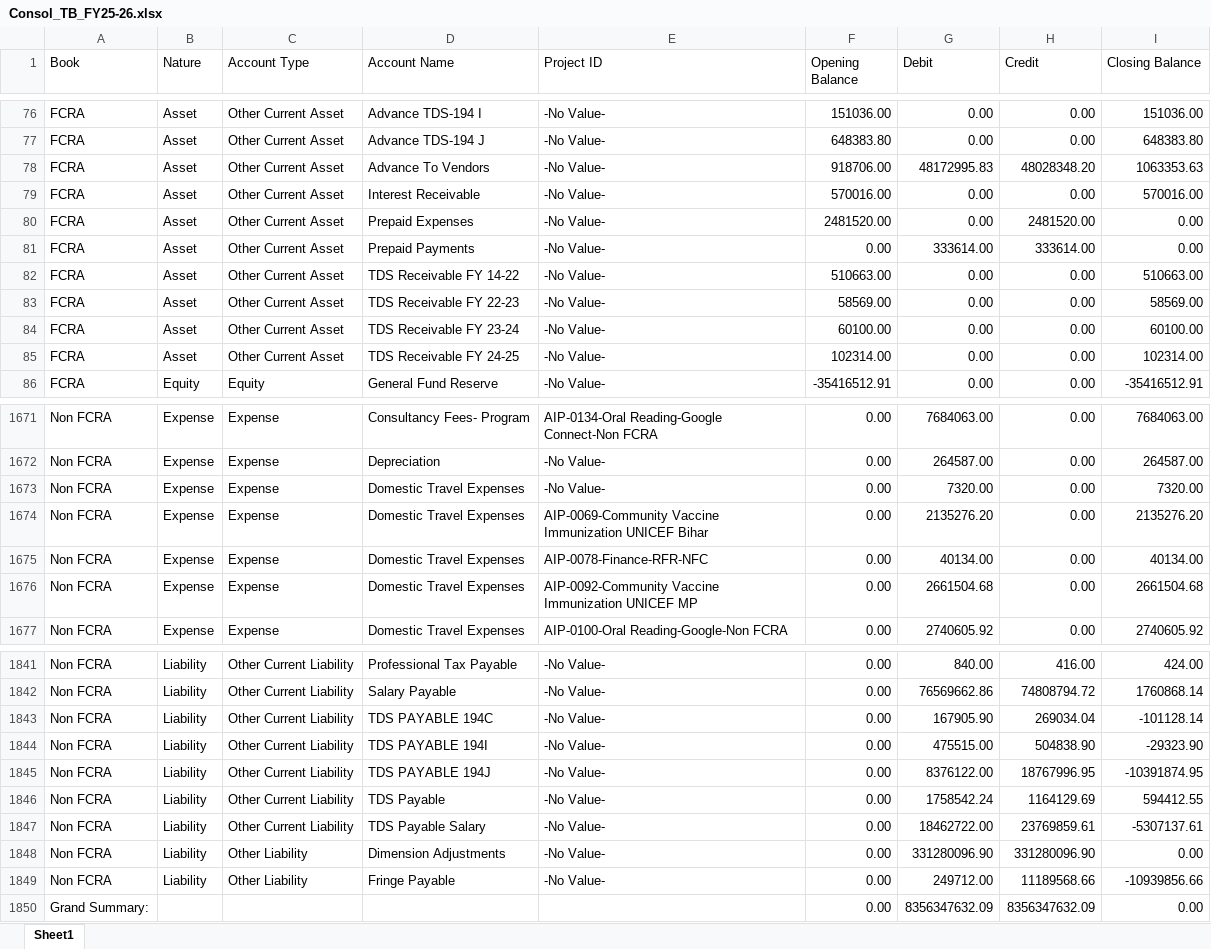
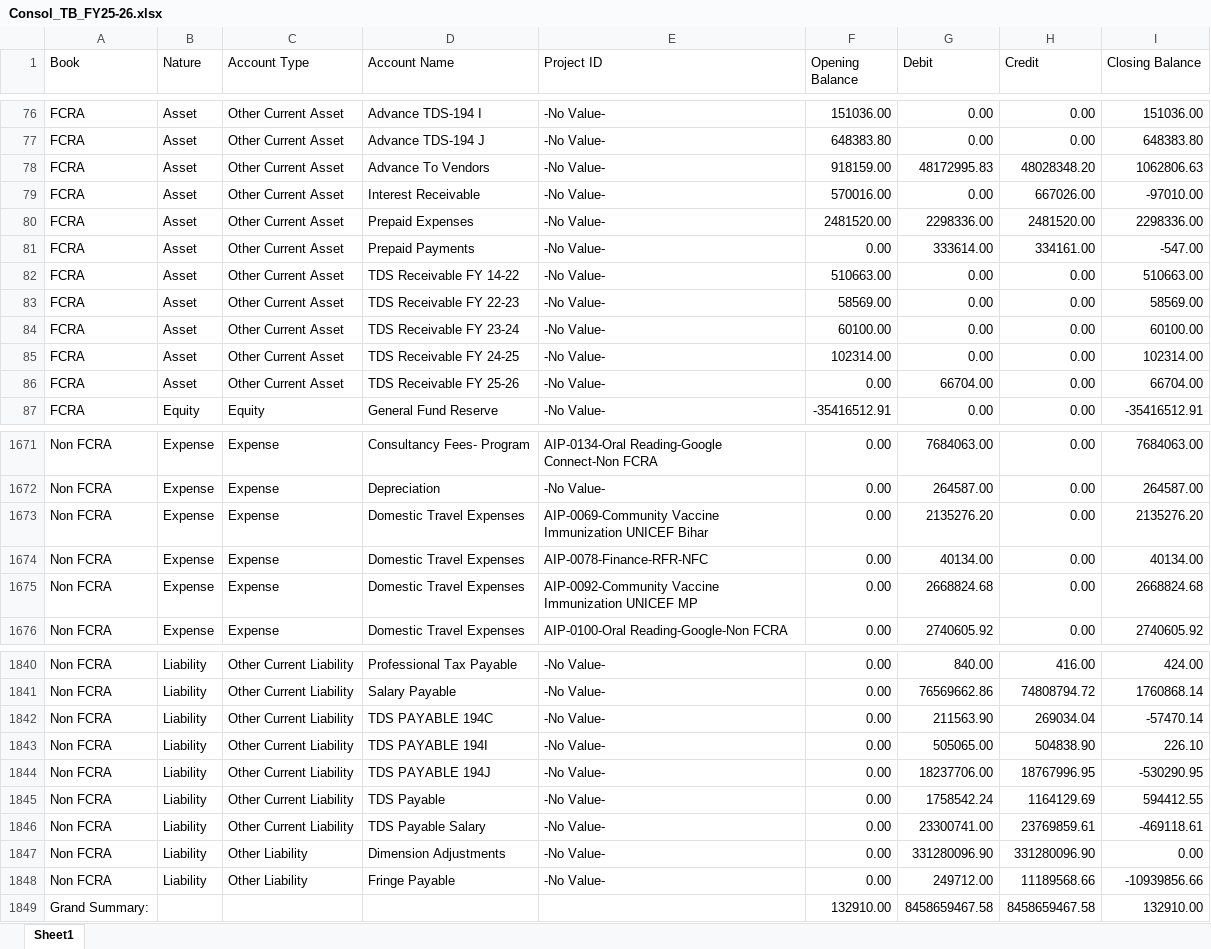
Before and after one commit to lehs-dashboard/lehs-reports, an Excel workbook: Consol_TB_FY25-26.xlsx, sheet Sheet1, drawn as a sheet; only a part is shown, gaps mark what is left out; values as stored, in another font and other column widths than the file's, no borders; removed rows and columns are numbered as before the commit, all else as after; the diff covers the shown part only; the diff names each change by its address in the sheet, - before the commit and + after, or states it on an @@ line.

Commit message:
Consol TB report update 2026-03-31

```diff
--- a/Consol_TB_FY25-26.xlsx (sheet Sheet1)
+++ b/Consol_TB_FY25-26.xlsx (sheet Sheet1)
-F78 (Opening Balance): 918706.00
+F78 (Opening Balance): 918159.00
-I78 (Closing Balance): 1063353.63
+I78 (Closing Balance): 1062806.63
-H79 (Credit): 0.00
+H79 (Credit): 667026.00
-I79 (Closing Balance): 570016.00
+I79 (Closing Balance): -97010.00
-G80 (Debit): 0.00
+G80 (Debit): 2298336.00
-I80 (Closing Balance): 0.00
+I80 (Closing Balance): 2298336.00
-H81 (Credit): 333614.00
+H81 (Credit): 334161.00
-I81 (Closing Balance): 0.00
+I81 (Closing Balance): -547.00
+row 86: FCRA | Asset | Other Current Asset | TDS Receivable FY 25-26 | -No Value- | 0.00 | 66704.00 | 0.00 | 66704.00
-row 1673: Non FCRA | Expense | Expense | Domestic Travel Expenses | -No Value- | 0.00 | 7320.00 | 0.00 | 7320.00
-G1675 (Debit): 2661504.68
+G1675 (Debit): 2668824.68
-I1675 (Closing Balance): 2661504.68
+I1675 (Closing Balance): 2668824.68
-G1842 (Debit): 167905.90
+G1842 (Debit): 211563.90
-I1842 (Closing Balance): -101128.14
+I1842 (Closing Balance): -57470.14
-G1843 (Debit): 475515.00
+G1843 (Debit): 505065.00
-I1843 (Closing Balance): -29323.90
+I1843 (Closing Balance): 226.10
-G1844 (Debit): 8376122.00
+G1844 (Debit): 18237706.00
-I1844 (Closing Balance): -10391874.95
+I1844 (Closing Balance): -530290.95
-G1846 (Debit): 18462722.00
+G1846 (Debit): 23300741.00
-I1846 (Closing Balance): -5307137.61
+I1846 (Closing Balance): -469118.61
-row 1850: Grand Summary: |  |  |  |  | 0.00 | 8356347632.09 | 8356347632.09 | 0.00
+row 1849: Grand Summary: |  |  |  |  | 132910.00 | 8458659467.58 | 8458659467.58 | 132910.00
```
Also changed, not shown: 1 removed row and 37 edited cells elsewhere in this sheet.
